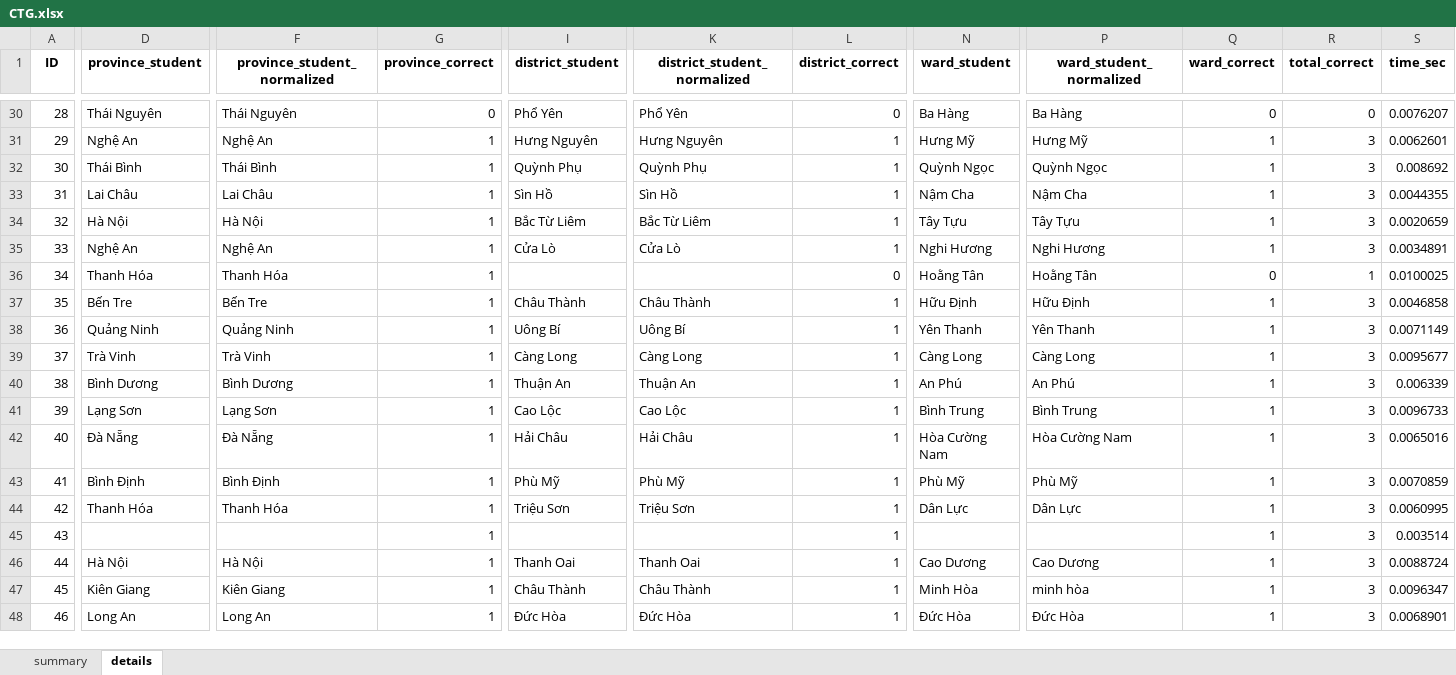
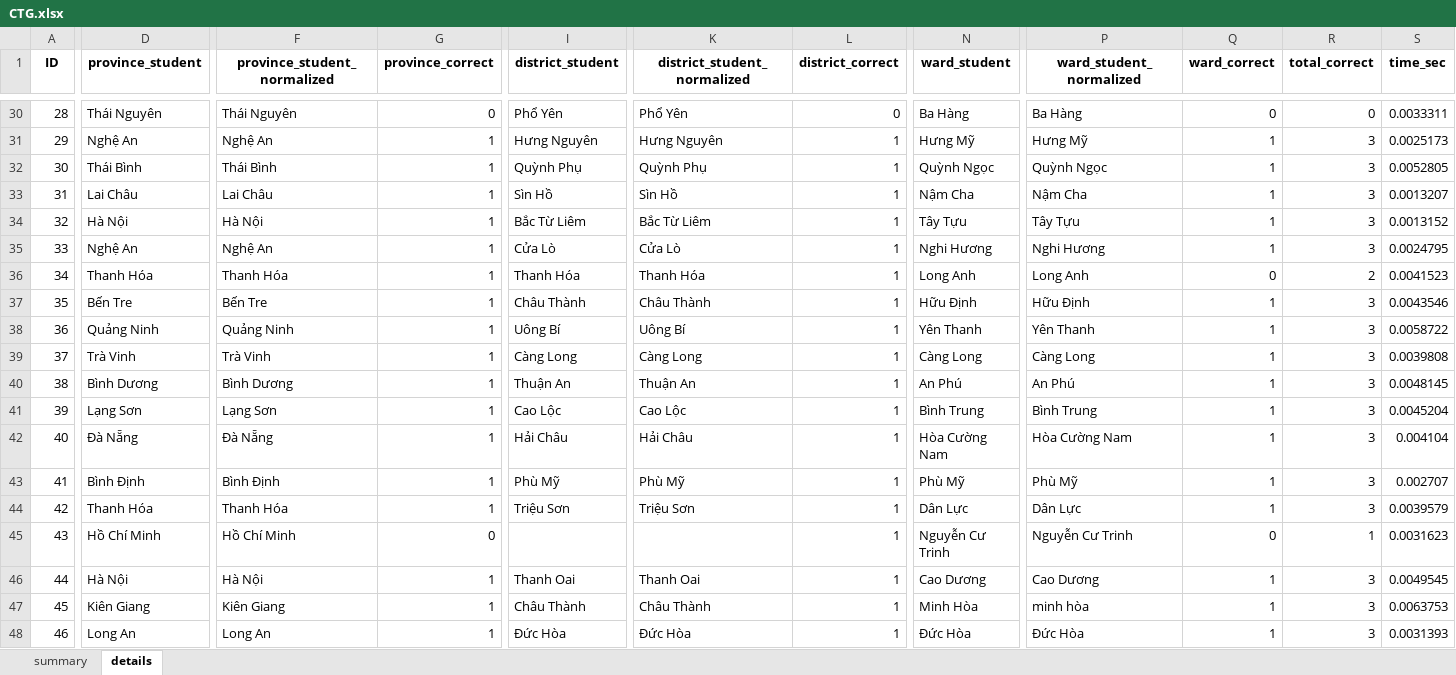
Before and after one commit to dathuynh1108/address-parser, an Excel workbook: CTG.xlsx, sheet details, drawn as a sheet; only a part is shown, gaps mark what is left out; values as stored, in another font and other column widths than the file's, no borders; the diff covers the shown part only; the diff names each change by its address in the sheet, - before the commit and + after, or states it on an @@ line.

Commit message:
Remove addresses before wards

```diff
--- a/CTG.xlsx (sheet details)
+++ b/CTG.xlsx (sheet details)
-S30 (time_sec): 0.0076207
+S30 (time_sec): 0.0033311
-S31 (time_sec): 0.0062601
+S31 (time_sec): 0.0025173
-S32 (time_sec): 0.008692
+S32 (time_sec): 0.0052805
-S33 (time_sec): 0.0044355
+S33 (time_sec): 0.0013207
-S34 (time_sec): 0.0020659
+S34 (time_sec): 0.0013152
-S35 (time_sec): 0.0034891
+S35 (time_sec): 0.0024795
-I36 (district_student): (empty)
+I36 (district_student): Thanh Hóa
-K36 (district_student_normalized): (empty)
+K36 (district_student_normalized): Thanh Hóa
-L36 (district_correct): 0
+L36 (district_correct): 1
-N36 (ward_student): Hoằng Tân
+N36 (ward_student): Long Anh
-P36 (ward_student_normalized): Hoằng Tân
+P36 (ward_student_normalized): Long Anh
-R36 (total_correct): 1
+R36 (total_correct): 2
-S36 (time_sec): 0.0100025
+S36 (time_sec): 0.0041523
-S37 (time_sec): 0.0046858
+S37 (time_sec): 0.0043546
-S38 (time_sec): 0.0071149
+S38 (time_sec): 0.0058722
-S39 (time_sec): 0.0095677
+S39 (time_sec): 0.0039808
-S40 (time_sec): 0.006339
+S40 (time_sec): 0.0048145
-S41 (time_sec): 0.0096733
+S41 (time_sec): 0.0045204
-S42 (time_sec): 0.0065016
+S42 (time_sec): 0.004104
-S43 (time_sec): 0.0070859
+S43 (time_sec): 0.002707
-S44 (time_sec): 0.0060995
+S44 (time_sec): 0.0039579
-D45 (province_student): (empty)
+D45 (province_student): Hồ Chí Minh
-F45 (province_student_normalized): (empty)
+F45 (province_student_normalized): Hồ Chí Minh
-G45 (province_correct): 1
+G45 (province_correct): 0
-N45 (ward_student): (empty)
+N45 (ward_student): Nguyễn Cư Trinh
-P45 (ward_student_normalized): (empty)
+P45 (ward_student_normalized): Nguyễn Cư Trinh
-Q45 (ward_correct): 1
+Q45 (ward_correct): 0
-R45 (total_correct): 3
+R45 (total_correct): 1
-S45 (time_sec): 0.003514
+S45 (time_sec): 0.0031623
-S46 (time_sec): 0.0088724
+S46 (time_sec): 0.0049545
-S47 (time_sec): 0.0096347
+S47 (time_sec): 0.0063753
-S48 (time_sec): 0.0068901
+S48 (time_sec): 0.0031393
```
Also changed, not shown: 920 edited cells elsewhere in this sheet, sheet summary, 1 other file.
